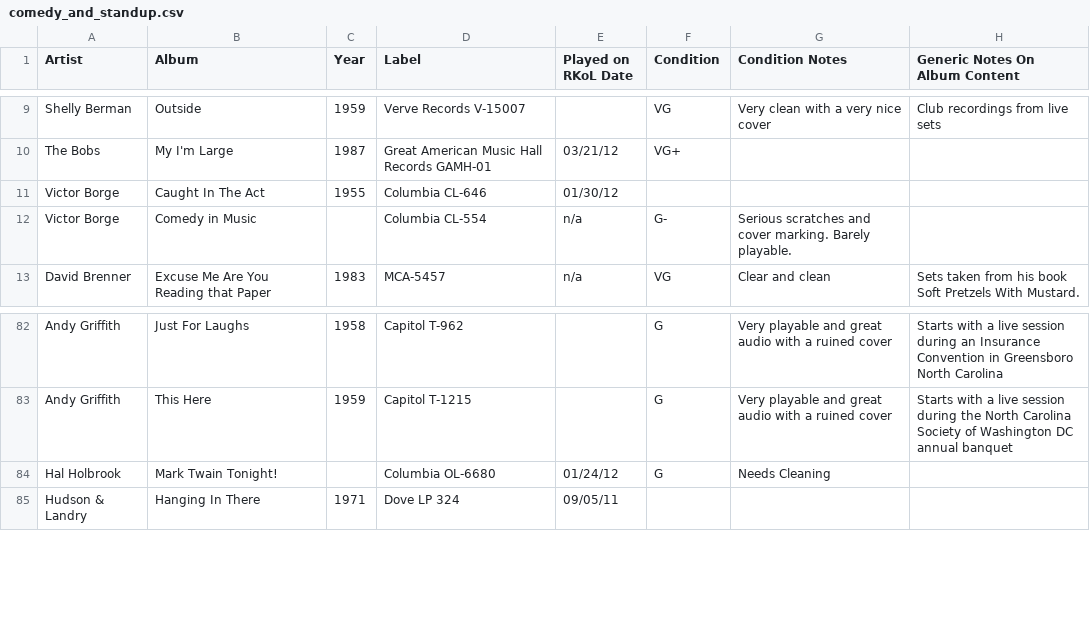
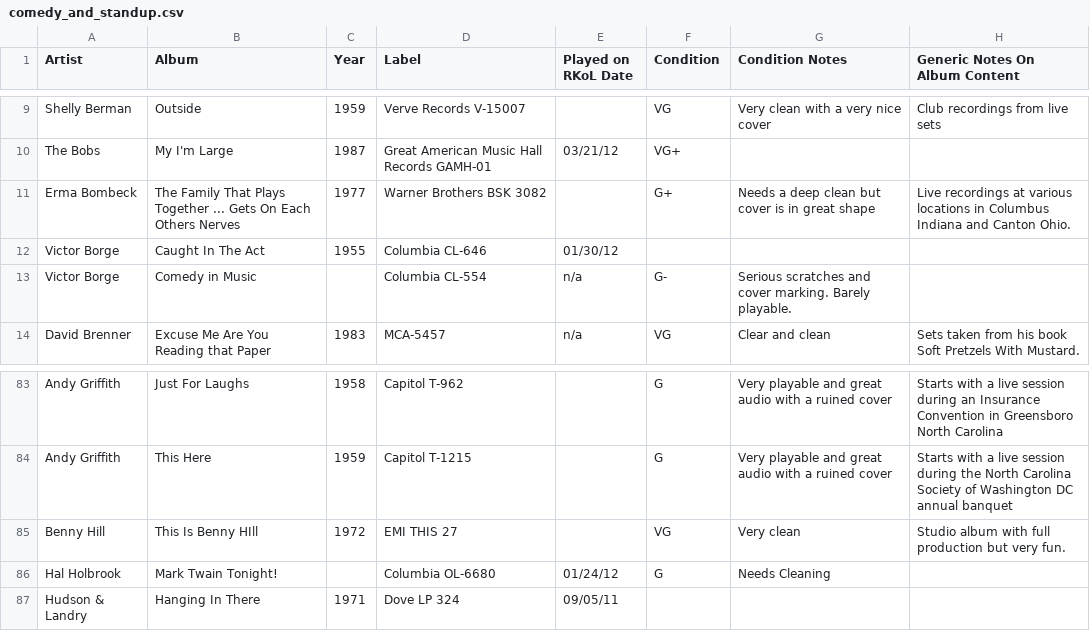
Before and after one commit to seanbruno/vinyl_inventory, a CSV file: comedy_and_standup.csv, drawn as a sheet; only a part is shown, gaps mark what is left out.

Commit message:
Add this weekend's listening

```diff
--- a/comedy_and_standup.csv
+++ b/comedy_and_standup.csv
@@ -10,2 +10,3 @@ Shelly Berman,Outside,1959,Verve Records V-15007,,VG,Very clean with a very nice
 The Bobs,My I'm Large,1987,Great American Music Hall Records GAMH-01,03/21/12,VG+,,
+Erma Bombeck,The Family That Plays Together ... Gets On Each Others Nerves,1977,Warner Brothers BSK 3082,,G+,Needs a deep clean but cover is in great shape, Live recordings at various locations in Columbus Indiana and Canton Ohio.
 Victor Borge,Caught In The Act,1955,Columbia CL-646,01/30/12,,,
@@ -83,2 +84,3 @@ Andy Griffith,Just For Laughs,1958,Capitol T-962,,G,Very playable and great audi
 Andy Griffith,This Here,1959,Capitol T-1215,,G,Very playable and great audio with a ruined cover,Starts with a live session during the North Carolina Society of Washington DC annual banquet
+Benny Hill,This Is Benny HIll,1972,EMI THIS 27,,VG,Very clean,Studio album with full production but very fun.
 Hal Holbrook,Mark Twain Tonight!,,Columbia OL-6680,01/24/12,G,Needs Cleaning,
```
